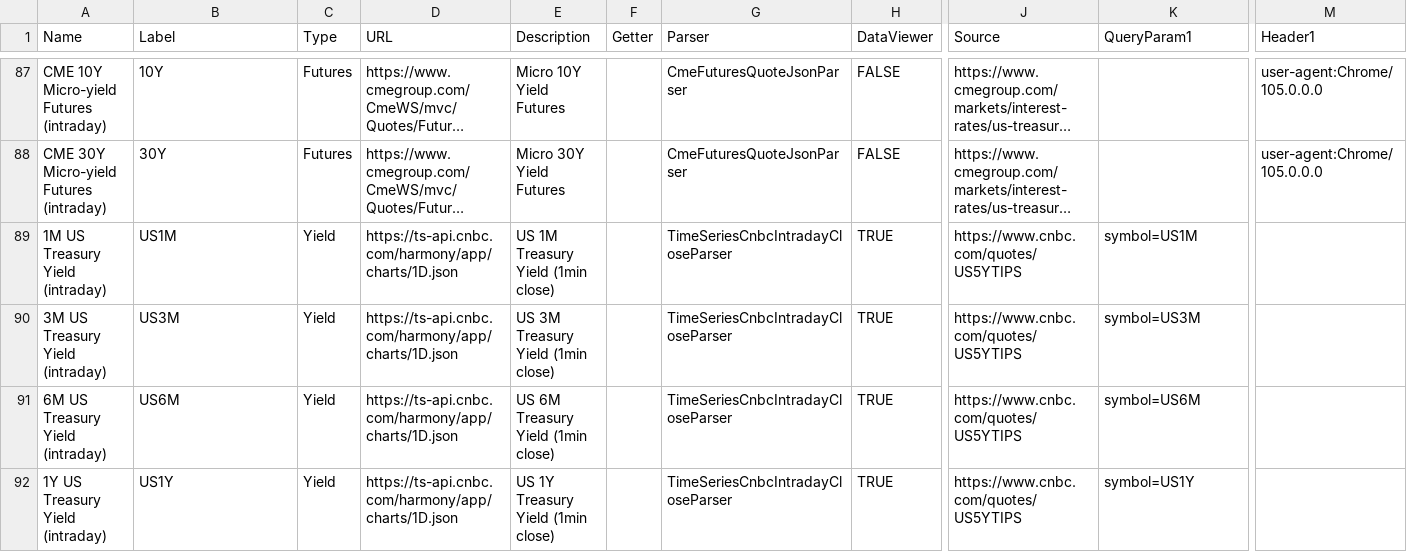
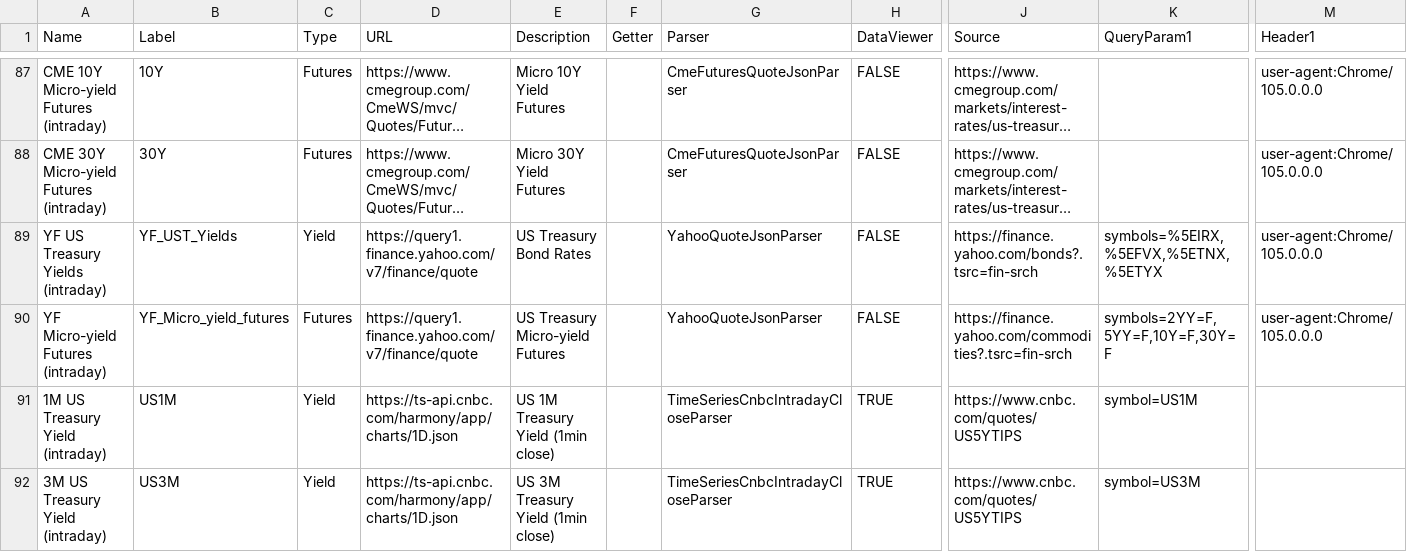
Before and after one commit to justin-cyr/inflationHub, a CSV file: backend/DataConfig.csv, drawn as a sheet; only a part is shown, gaps mark what is left out; the shorter side is filled out with more unchanged rows; long unchanged cells end in …; rows hold the shown columns only; the diff names each change by its address in the sheet, - before the commit and + after, or states it on an @@ line.

Commit message:
Added Yahoo Finance treausry data.

```diff
--- a/backend/DataConfig.csv
+++ b/backend/DataConfig.csv
+row 89: YF US Treasury Yields (intraday) | YF_UST_Yields | Yield | https://query1.finance.yahoo.com/v7/finance/quote | US Treasury Bond Rates |  | YahooQuoteJsonParser | FALSE | https://finance.yahoo.com/bonds?.tsrc=fin-srch | symbols=%5EIRX,%5EFVX,%5ETNX,%5ETYX | user-agent:Chrome/105.0.0.0
+row 90: YF Micro-yield Futures (intraday) | YF_Micro_yield_futures | Futures | https://query1.finance.yahoo.com/v7/finance/quote | US Treasury Micro-yield Futures |  | YahooQuoteJsonParser | FALSE | https://finance.yahoo.com/commodities?.tsrc=fin-srch | symbols=2YY=F,5YY=F,10Y=F,30Y=F | user-agent:Chrome/105.0.0.0
```
Also changed, not shown: 1 other file.
